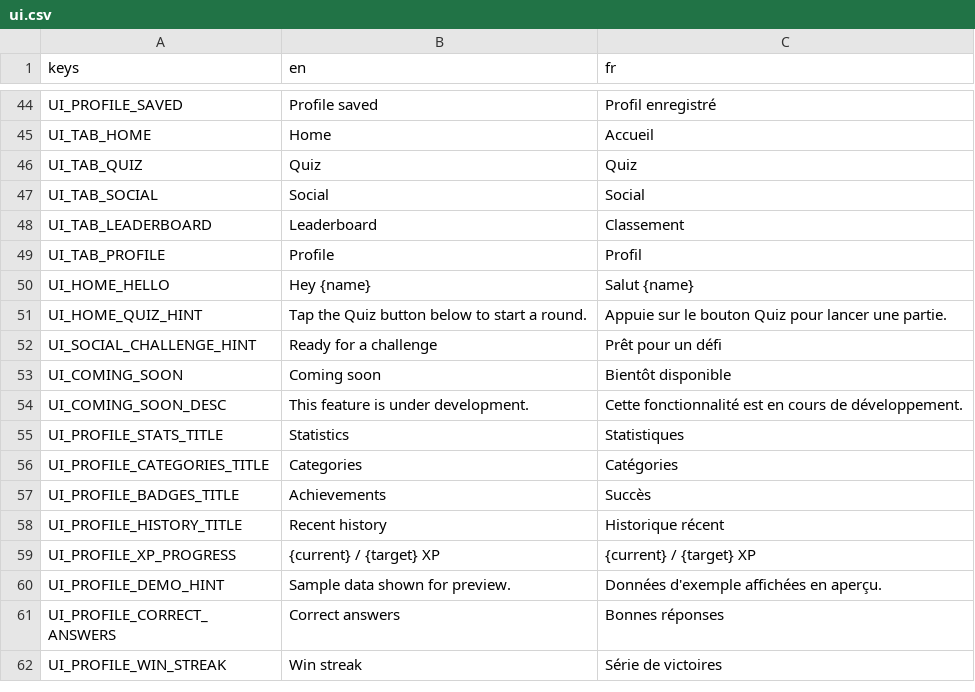
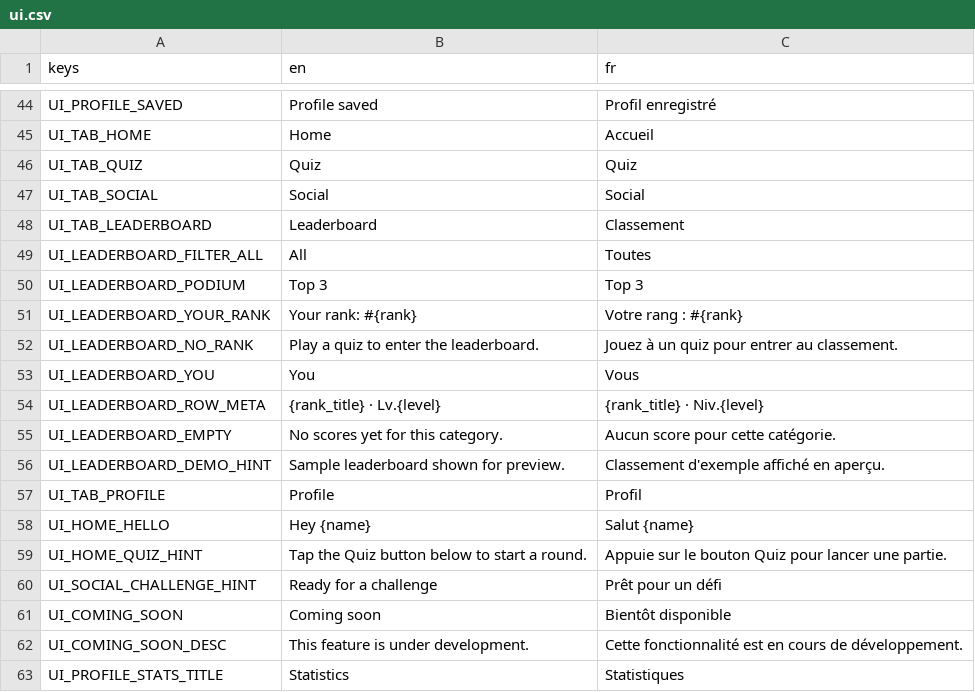
Before and after one commit to Team-pegasuscorp/Quizz, a CSV file: locale/ui.csv, drawn as a sheet; only a part is shown, gaps mark what is left out; the shorter side is filled out with more unchanged rows.

```diff
--- a/locale/ui.csv
+++ b/locale/ui.csv
@@ -48,2 +48,10 @@ UI_TAB_SOCIAL,Social,Social
 UI_TAB_LEADERBOARD,Leaderboard,Classement
+UI_LEADERBOARD_FILTER_ALL,All,Toutes
+UI_LEADERBOARD_PODIUM,Top 3,Top 3
+UI_LEADERBOARD_YOUR_RANK,Your rank: #{rank},Votre rang : #{rank}
+UI_LEADERBOARD_NO_RANK,Play a quiz to enter the leaderboard.,Jouez à un quiz pour entrer au classement.
+UI_LEADERBOARD_YOU,You,Vous
+UI_LEADERBOARD_ROW_META,{rank_title} · Lv.{level},{rank_title} · Niv.{level}
+UI_LEADERBOARD_EMPTY,No scores yet for this category.,Aucun score pour cette catégorie.
+UI_LEADERBOARD_DEMO_HINT,Sample leaderboard shown for preview.,Classement d'exemple affiché en aperçu.
 UI_TAB_PROFILE,Profile,Profil
```
Also changed, not shown: 17 other files.
